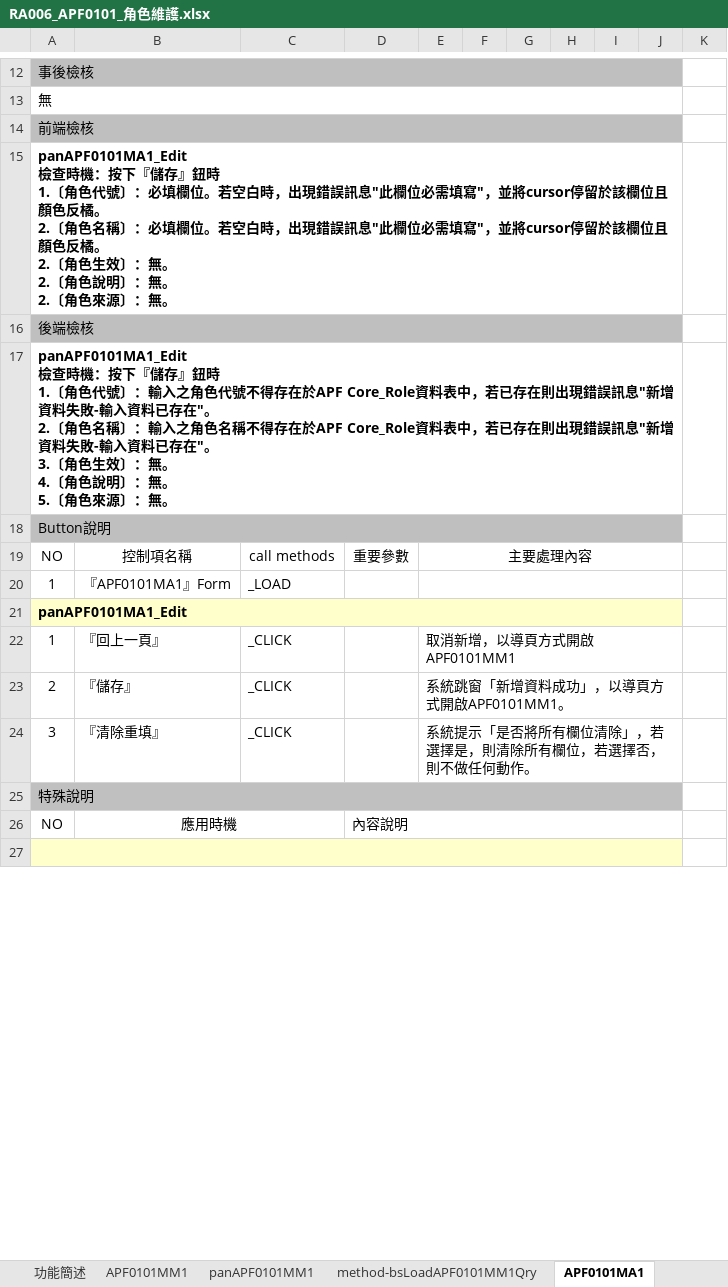
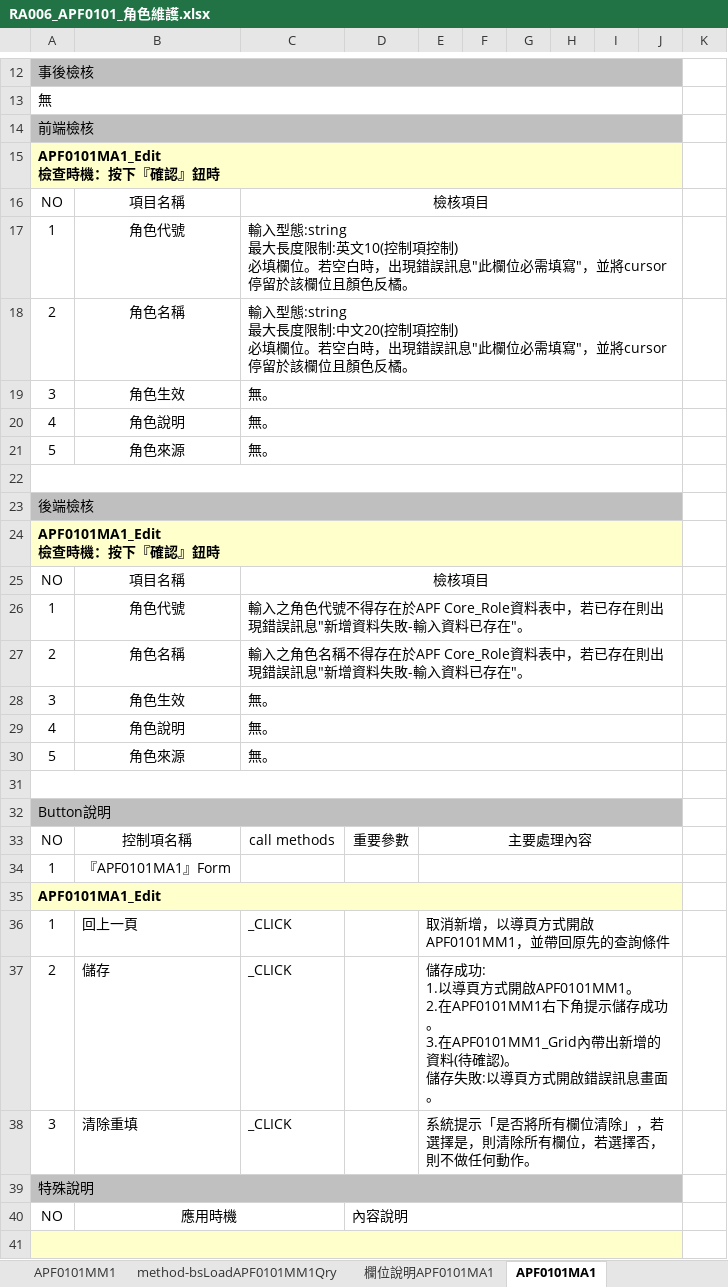
Before and after one commit to OldtreeChen/Suda3g, an Excel workbook: APF/RA006/RA006_APF0101_角色維護.xlsx, sheet APF0101MA1, drawn as a sheet; only a part is shown, gaps mark what is left out; values as stored, in another font and other column widths than the file's, no borders; charts and pictures not drawn; addresses are those after the commit; ↵ is a line break in a cell; the diff names each change by its address in the sheet, - before the commit and + after, or states it on an @@ line.

```diff
--- a/APF/RA006/RA006_APF0101_角色維護.xlsx (sheet APF0101MA1)
+++ b/APF/RA006/RA006_APF0101_角色維護.xlsx (sheet APF0101MA1)
-A15: panAPF0101MA1_Edit ↵ 檢查時機：按下『儲存』鈕時 ↵ 1.〔角色代號〕：必填欄位。若空白時，出現錯誤訊息"此欄位必需填寫"，並將cursor停留於該欄位且顏色反橘。 ↵ 2.〔角色名稱〕：必填欄位。若空白時，出現錯誤訊息"此欄位必需填寫"，並將cursor停留於該欄位且顏色反橘。 ↵ 2.〔角色生效〕：無。 ↵ 2.〔角色說明〕：無。 ↵ 2.〔角色來源〕：無。
+A15: APF0101MA1_Edit ↵ 檢查時機：按下『確認』鈕時
-A15:J15 fill: none
+A15:J15 fill: #FFFFCC
+row 16: NO | 項目名稱 | 檢核項目
+row 17: 1 | 角色代號 | 輸入型態:string ↵ 最大長度限制:英文10(控制項控制) ↵ 必填欄位。若空白時，出現錯誤訊息"此欄位必需填寫"，並將cursor停留於該欄位且顏色反橘。
+row 18: 2 | 角色名稱 | 輸入型態:string ↵ 最大長度限制:中文20(控制項控制) ↵ 必填欄位。若空白時，出現錯誤訊息"此欄位必需填寫"，並將cursor停留於該欄位且顏色反橘。
+row 19: 3 | 角色生效 | 無。
+row 20: 4 | 角色說明 | 無。
+row 21: 5 | 角色來源 | 無。
+row 22: (empty)
-A24: panAPF0101MA1_Edit ↵ 檢查時機：按下『儲存』鈕時 ↵ 1.〔角色代號〕：輸入之角色代號不得存在於APF Core_Role資料表中，若已存在則出現錯誤訊息"新增資料失敗-輸入資料已存在"。 ↵ 2.〔角色名稱〕：輸入之角色名稱不得存在於APF Core_Role資料表中，若已存在則出現錯誤訊息"新增資料失敗-輸入資料已存在"。 ↵ 3.〔角色生效〕：無。 ↵ 4.〔角色說明〕：無。 ↵ 5.〔角色來源〕：無。
+A24: APF0101MA1_Edit ↵ 檢查時機：按下『確認』鈕時
-A24:J24 fill: none
+A24:J24 fill: #FFFFCC
+row 25: NO | 項目名稱 | 檢核項目
+row 26: 1 | 角色代號 | 輸入之角色代號不得存在於APF Core_Role資料表中，若已存在則出現錯誤訊息"新增資料失敗-輸入資料已存在"。
+row 27: 2 | 角色名稱 | 輸入之角色名稱不得存在於APF Core_Role資料表中，若已存在則出現錯誤訊息"新增資料失敗-輸入資料已存在"。
+row 28: 3 | 角色生效 | 無。
+row 29: 4 | 角色說明 | 無。
+row 30: 5 | 角色來源 | 無。
+row 31: (empty)
-C34: _LOAD
+C34: (empty)
-A35: panAPF0101MA1_Edit
+A35: APF0101MA1_Edit
-B36: 『回上一頁』
+B36: 回上一頁
-E36: 取消新增，以導頁方式開啟APF0101MM1
+E36: 取消新增，以導頁方式開啟APF0101MM1，並帶回原先的查詢條件
-B37: 『儲存』
+B37: 儲存
-E37: 系統跳窗「新增資料成功」，以導頁方式開啟APF0101MM1。
+E37: 儲存成功: ↵ 1.以導頁方式開啟APF0101MM1。 ↵ 2.在APF0101MM1右下角提示儲存成功。 ↵ 3.在APF0101MM1_Grid內帶出新增的資料(待確認)。 ↵ 儲存失敗:以導頁方式開啟錯誤訊息畫面。
-B38: 『清除重填』
+B38: 清除重填
```
Also changed, not shown: sheet APF0101MM1, sheet APF0101MU1, sheet 欄位說明APF0101MM1, sheet 總表, sheet 欄位說明APF0101MA1, sheet 欄位說明APF0101MU1, 1 more sheet, other sheet tabs, charts or pictures.
